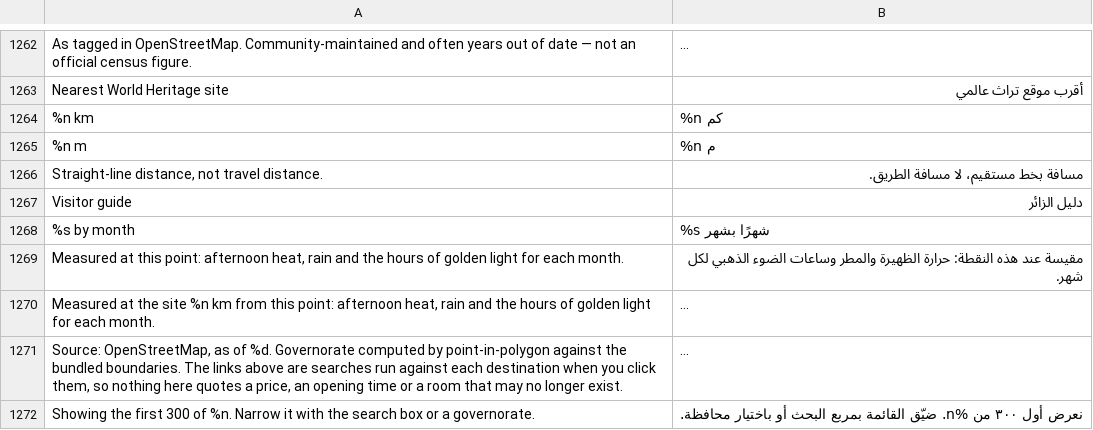
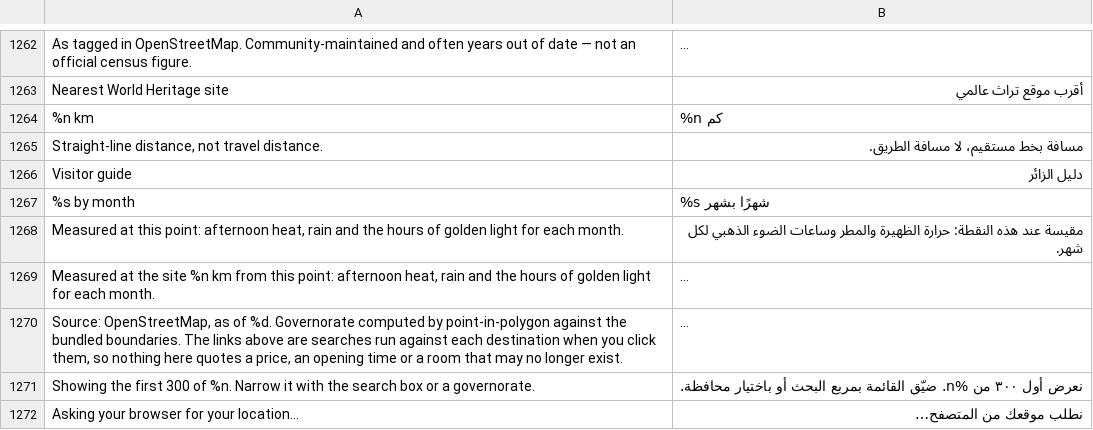
Before and after one commit to AhmedNasr289/egybi, a TSV file: backend/i18n/ar.tsv, drawn as a sheet; only a part is shown, gaps mark what is left out; the shorter side is filled out with more unchanged rows; long unchanged cells end in ….

```diff
--- a/backend/i18n/ar.tsv
+++ b/backend/i18n/ar.tsv
@@ -1264,3 +1264,2 @@ Nearest World Heritage site	أقرب موقع تراث عالمي
 %n km	%n كم
-%n m	%n م
 Straight-line distance, not travel distance.	مسافة بخط مستقيم، لا مسافة الطريق.
```
Also changed, not shown: backend/i18n/ru.tsv, 34 other files.
